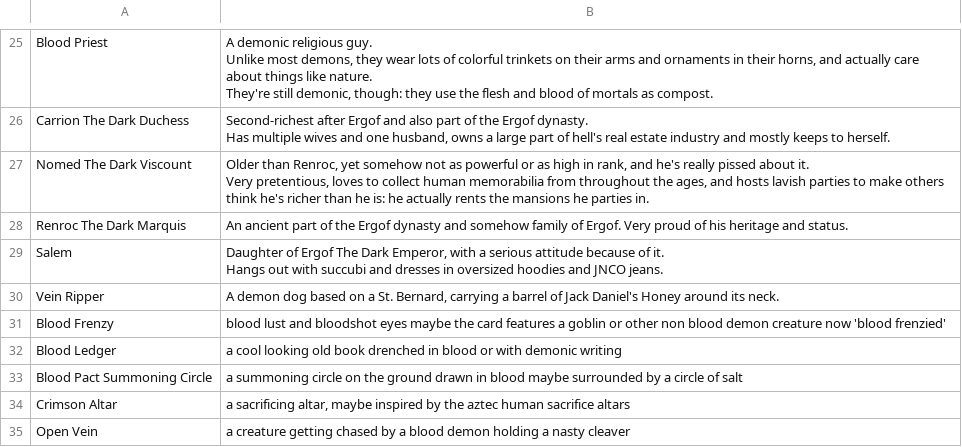
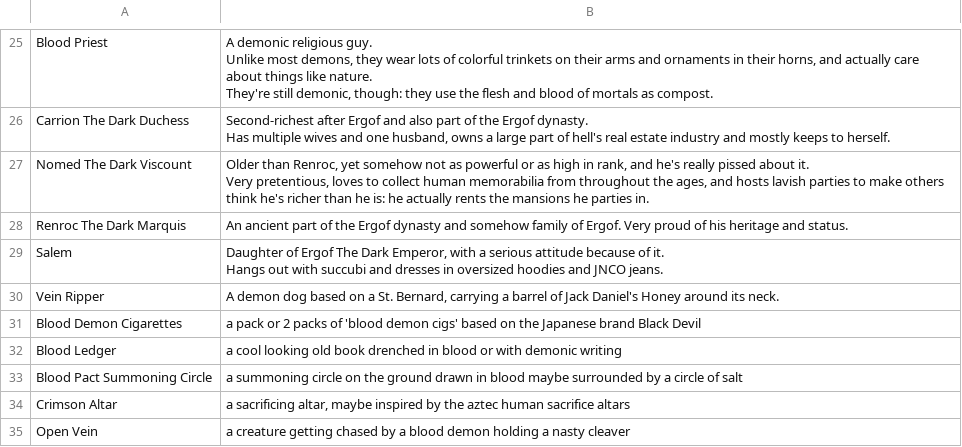
Before and after one commit to kleinstein-stack/fusion-fuckery, a CSV file: saves/art-briefs.csv, drawn as a sheet; only a part is shown, gaps mark what is left out.

Commit message:
Blood Frenzy is now Blood Demon Cigarettes
Same effect. New placeholder art and art brief; decks, sim, previews, rules and lore follow.

```diff
--- a/saves/art-briefs.csv
+++ b/saves/art-briefs.csv
@@ -50,3 +50,3 @@ Hangs out with succubi and dresses in oversized hoodies and JNCO jeans."
 Vein Ripper,"A demon dog based on a St. Bernard, carrying a barrel of Jack Daniel's Honey around its neck."
-Blood Frenzy,blood lust and bloodshot eyes maybe the card features a goblin or other non blood demon creature now 'blood frenzied'
+Blood Demon Cigarettes,a pack or 2 packs of 'blood demon cigs' based on the Japanese brand Black Devil
 Blood Ledger,a cool looking old book drenched in blood or with demonic writing
```
Also changed, not shown: saves/Base set - Fusion Fuckery - v6.csv, 12 other files.
